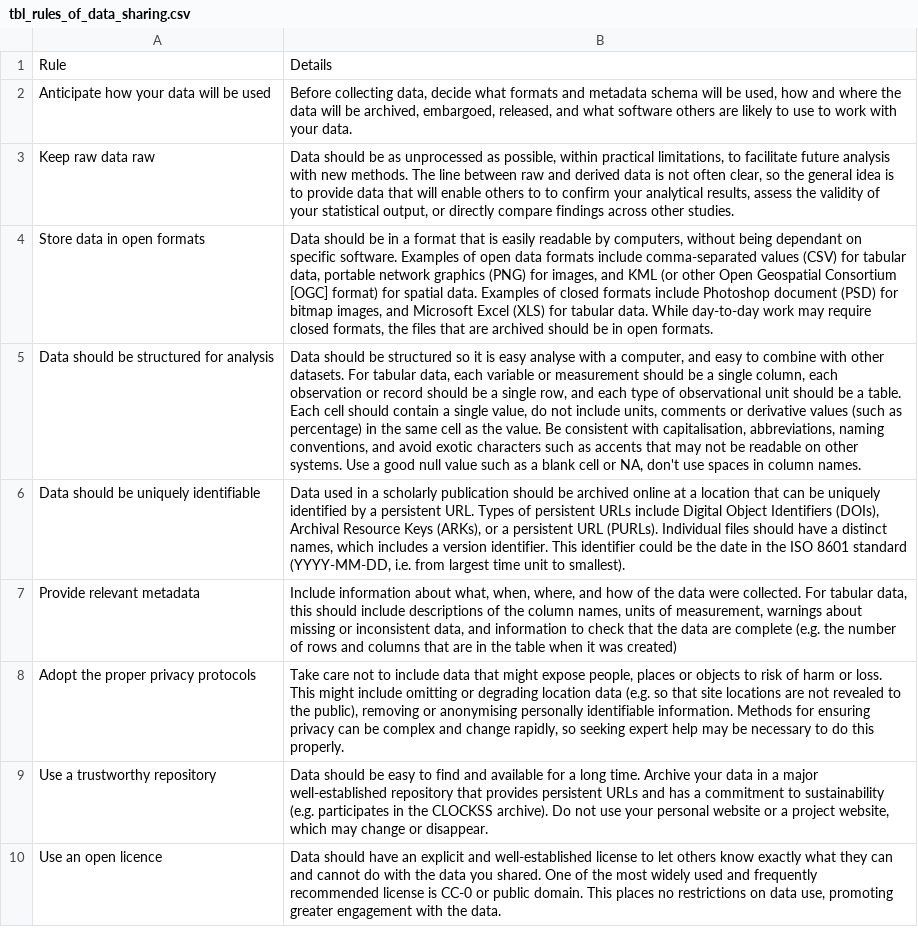
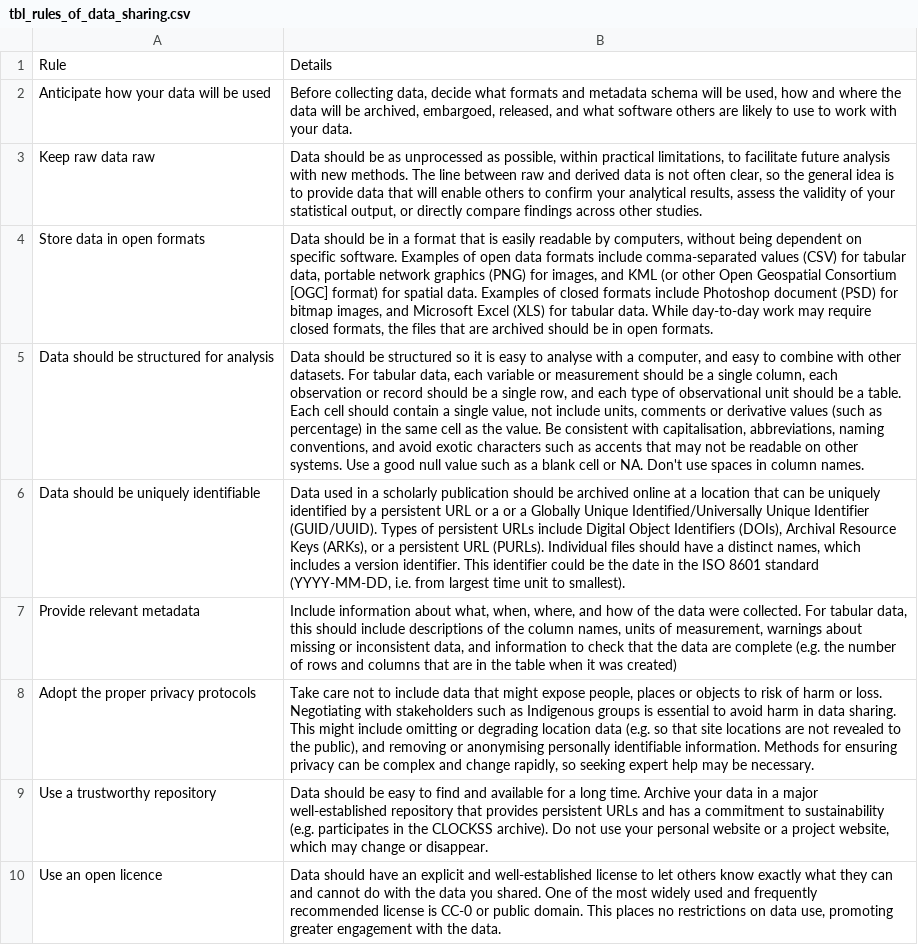
Before and after one commit to benmarwick/datacitation, a CSV file: analysis/figures/tbl_rules_of_data_sharing.csv, drawn as a sheet; the diff names each change by its address in the sheet, - before the commit and + after, or states it on an @@ line.

```diff
--- a/analysis/figures/tbl_rules_of_data_sharing.csv
+++ b/analysis/figures/tbl_rules_of_data_sharing.csv
-B3: …others to to confirm your…
+B3: …others to confirm your…
-B4: …without being dependant on specific…
+B4: …without being dependent on specific…
-B5: …is easy analyse with a computer, and easy to combine with other datasets. For tabular data, each variable or measurement should be a single column, each observation or record should be a single row, and each type of observational unit should be a table. Each cell should contain a single value, do not include units, comments or derivative values (such as percentage) in the same cell as the value. Be consistent with capitalisation, abbreviations, naming conventions, and avoid exotic characters such as accents that may not be readable on other systems. Use a good null value such as a blank cell or NA, don't use spaces…
+B5: …is easy to analyse with a computer, and easy to combine with other datasets. For tabular data, each variable or measurement should be a single column, each observation or record should be a single row, and each type of observational unit should be a table. Each cell should contain a single value, not include units, comments or derivative values (such as percentage) in the same cell as the value. Be consistent with capitalisation, abbreviations, naming conventions, and avoid exotic characters such as accents that may not be readable on other systems. Use a good null value such as a blank cell or NA. Don't use spaces…
-B6: …a persistent URL. Types of…
+B6: …a persistent URL or a or a Globally Unique Identified/Universally Unique Identifier (GUID/UUID). Types of…
-B8: …or loss. This might include omitting or degrading location data (e.g. so that site locations are not revealed to the public), removing or anonymising personally identifiable information. Methods for ensuring privacy can be complex and change rapidly, so seeking expert help may be necessary to do this properly.
+B8: …or loss. Negotiating with stakeholders such as Indigenous groups is essential to avoid harm in data sharing. This might include omitting or degrading location data (e.g. so that site locations are not revealed to the public), and removing or anonymising personally identifiable information. Methods for ensuring privacy can be complex and change rapidly, so seeking expert help may be necessary.
```
Also changed, not shown: analysis/figures/tbl_types_of_data_nsb.csv, 3 other files.
